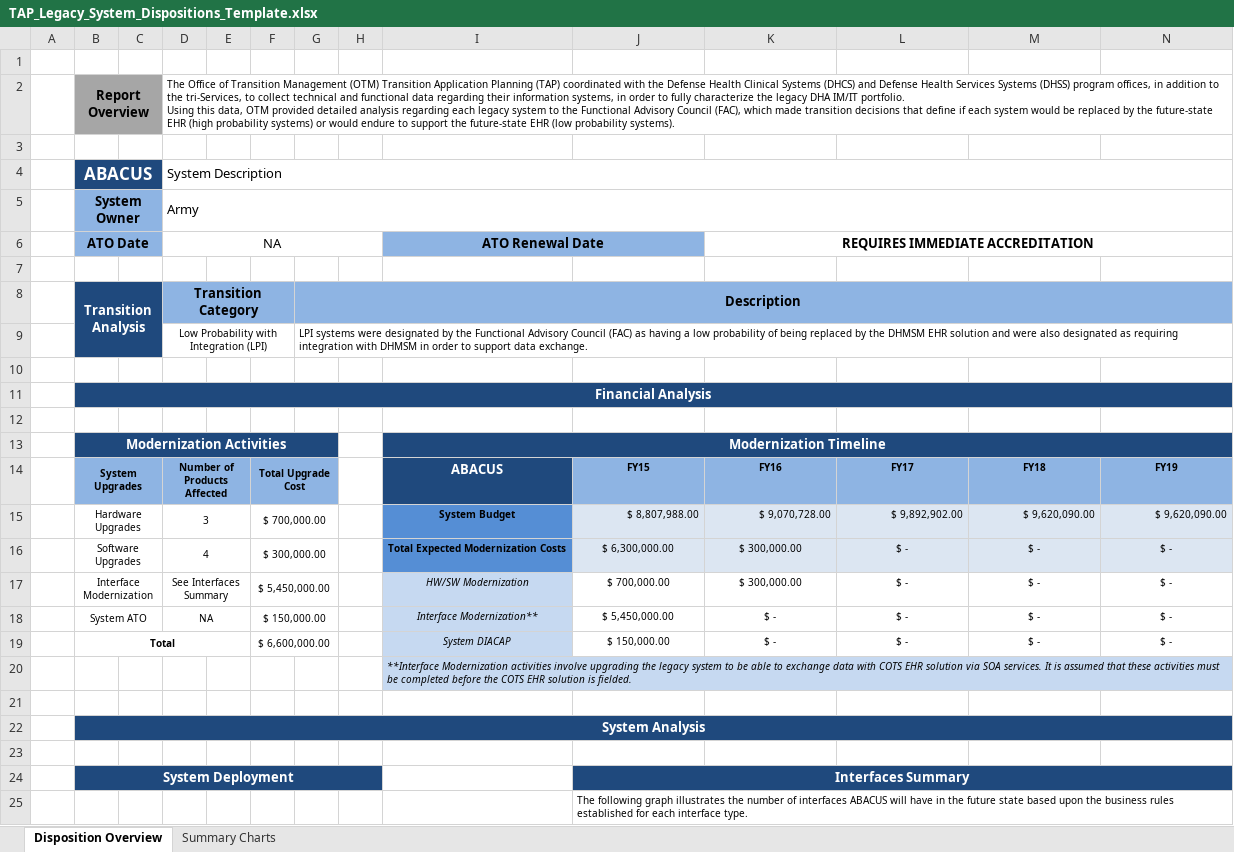
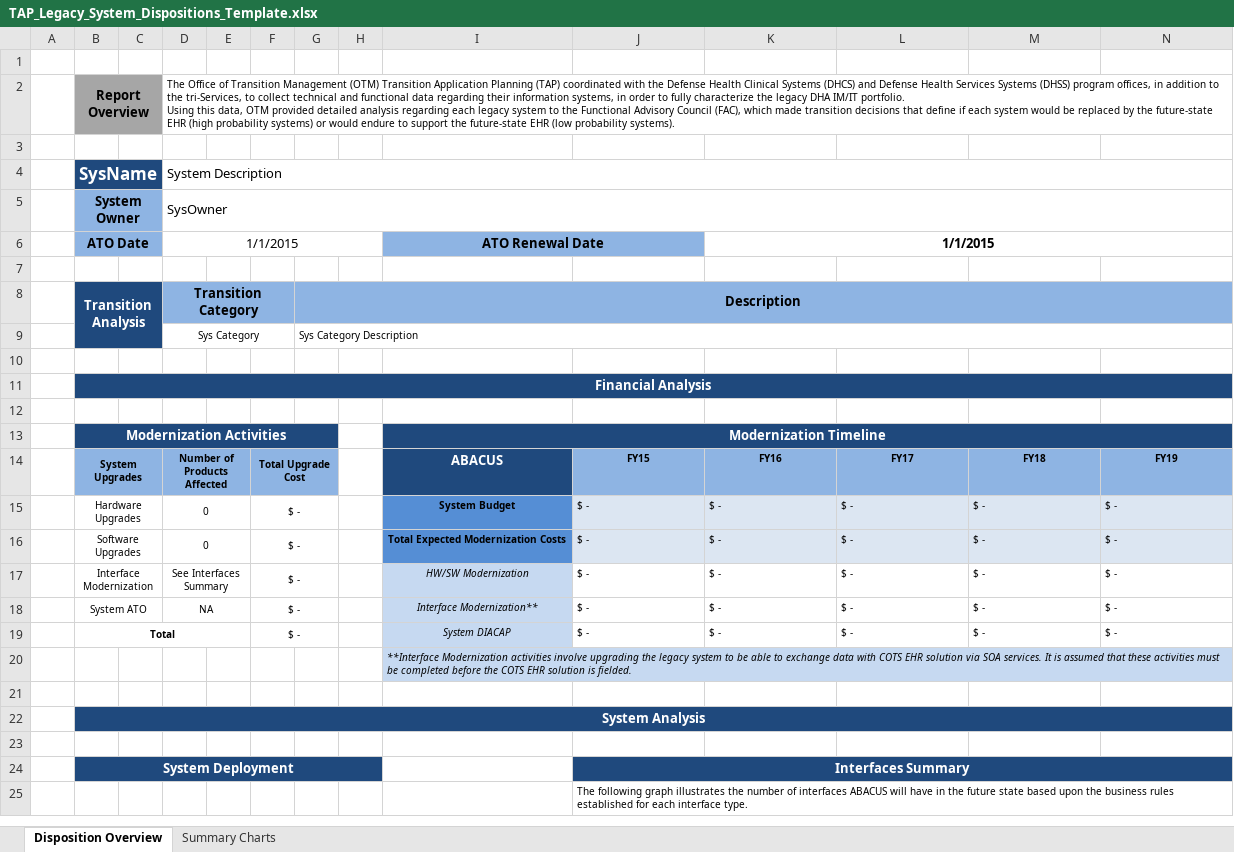
Before and after one commit to SEMOSS/Semoss, an Excel workbook: export/Reports/TAP_Legacy_System_Dispositions_Template.xlsx, sheet Disposition Overview, drawn as a sheet; values as stored, in another font and other column widths than the file's, no borders; charts and pictures not drawn; removed rows and columns are numbered as before the commit, all else as after; the diff names each change by its address in the sheet, - before the commit and + after, or states it on an @@ line.

Commit message:
updated template for report
git-svn-id: svn://107.170.10.188:8080/Semoss/trunk@2871 ef391c1c-ee15-45f7-b1d6-dde3d27a2169

Former-commit-id: 6e140540f2907a5302d62fbe5087880aaaba0949

```diff
--- a/export/Reports/TAP_Legacy_System_Dispositions_Template.xlsx (sheet Disposition Overview)
+++ b/export/Reports/TAP_Legacy_System_Dispositions_Template.xlsx (sheet Disposition Overview)
-B4: ABACUS
+B4: SysName
-D5: Army
+D5: SysOwner
-D6: NA
+D6: 1/1/2015
-K6: REQUIRES IMMEDIATE ACCREDITATION
+K6: 1/1/2015
-row 9:  |  |  | Low Probability with Integration (LPI) |  |  | LPI systems were designated by the Functional Advisory Council (FAC) as having a low probability of being replaced by the DHMSM EHR solution and were also designated as requiring integration with DHMSM in order to support data exchange.
+row 9:  |  |  | Sys Category |  |  | Sys Category Description
-row 15:  | Hardware Upgrades |  | 3 |  | $ 700,000.00 |  |  | System Budget | $ 8,807,988.00 | $ 9,070,728.00 | $ 9,892,902.00 | $ 9,620,090.00 | $ 9,620,090.00
+row 15:  | Hardware Upgrades |  | 0 |  | $ - |  |  | System Budget | $ - | $ - | $ - | $ - | $ -
-D16: 4
+D16: 0
-F16: $ 300,000.00
+F16: $ -
-J16: $ 6,300,000.00
+J16: $ -
-J16:N19 alignment: center
+J16:N19 alignment: left
-K16:K17: $ 300,000.00
+K16:K17: $ -
-F17: $ 5,450,000.00
+F17: $ -
-J17: $ 700,000.00
+J17: $ -
-F18: $ 150,000.00
+F18: $ -
-J18: $ 5,450,000.00
+J18: $ -
-F19: $ 6,600,000.00
+F19: $ -
-J19: $ 150,000.00
+J19: $ -
```
Also changed, not shown: charts or pictures.
